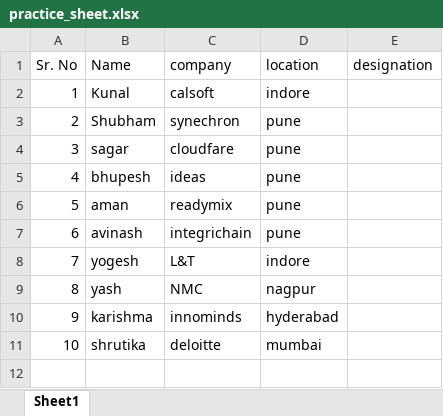
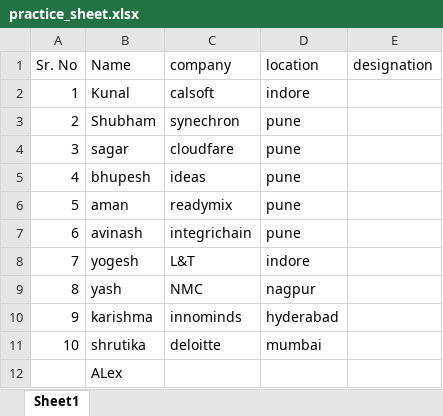
Before and after one commit to KunalSontakke/Excercise, an Excel workbook: Data/practice_sheet.xlsx, sheet Sheet1, drawn as a sheet; values as stored, in another font and other column widths than the file's, no borders; the diff names each change by its address in the sheet, - before the commit and + after, or states it on an @@ line.

```diff
--- a/Data/practice_sheet.xlsx (sheet Sheet1)
+++ b/Data/practice_sheet.xlsx (sheet Sheet1)
+row 12:  | ALex
```
Also changed, not shown: 41 other files.
